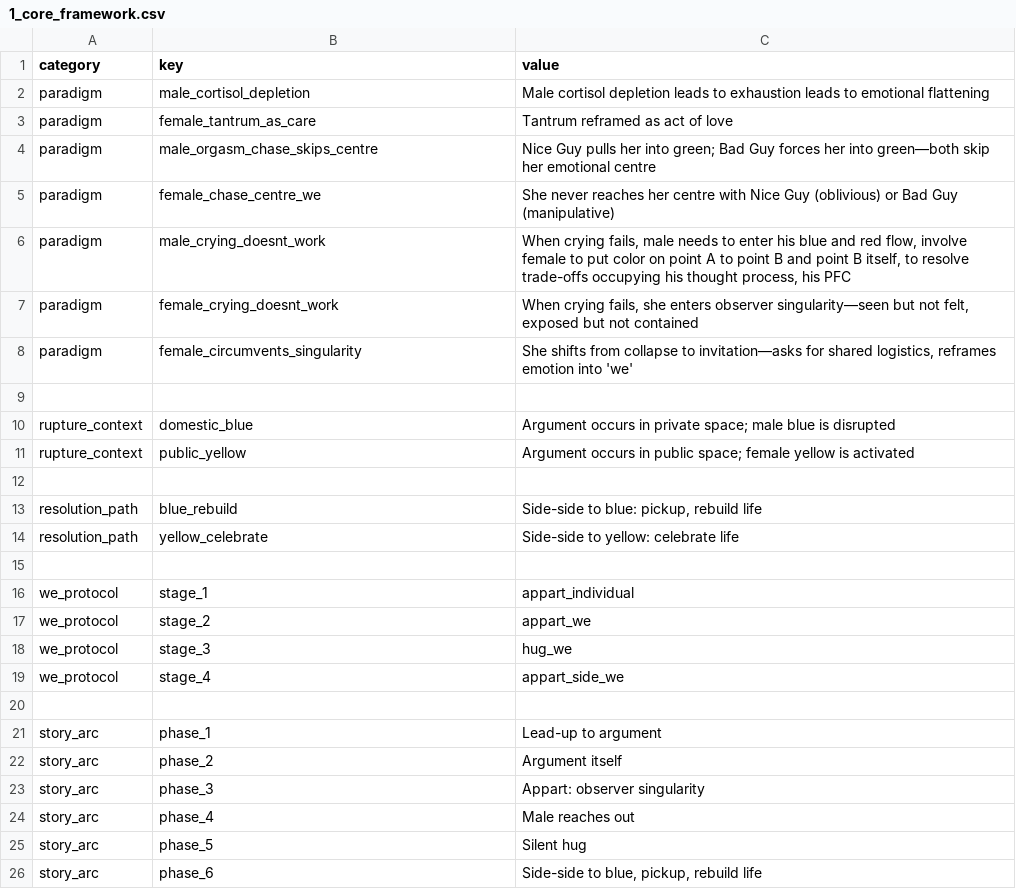
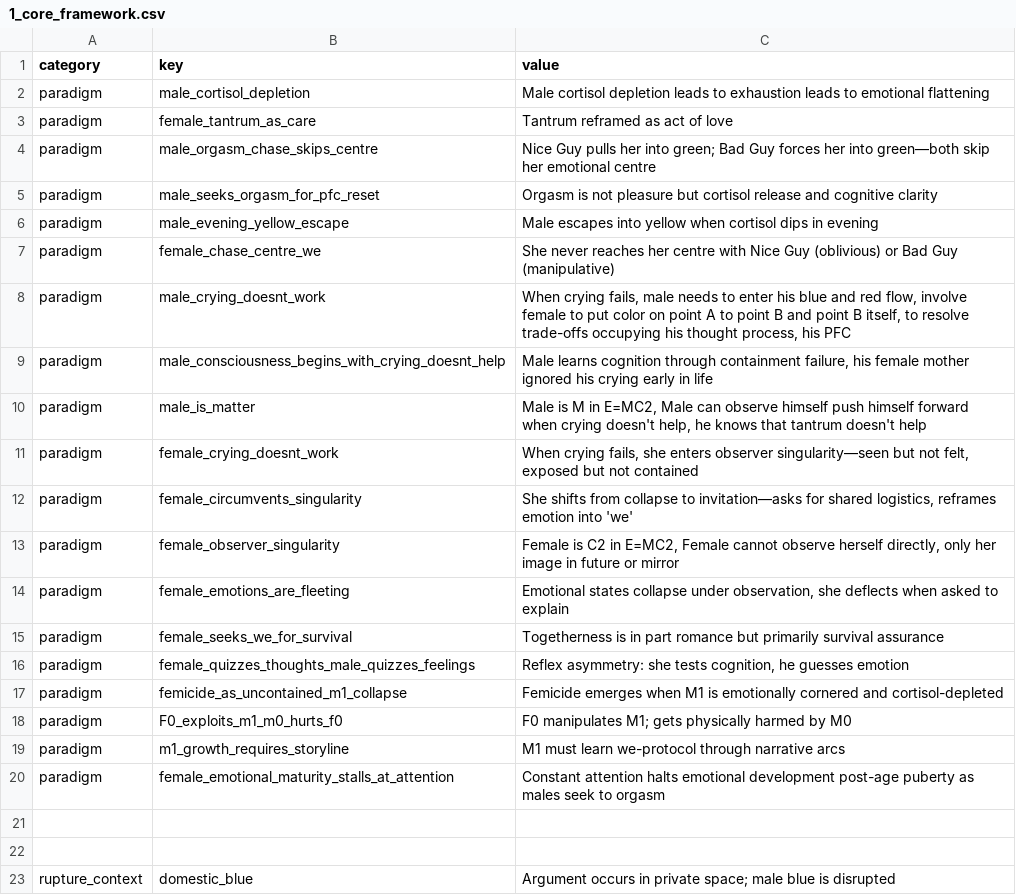
Before and after one commit to neutantr-dot/ML_dual_narrative, a CSV file: narrative_reflex_intelligence/1_core_framework.csv, drawn as a sheet; only a part is shown; the shorter side is filled out with more unchanged rows; the diff names each change by its address in the sheet, - before the commit and + after, or states it on an @@ line.

Commit message:
Update 1_core_framework.csv
10/03 version

```diff
--- a/narrative_reflex_intelligence/1_core_framework.csv
+++ b/narrative_reflex_intelligence/1_core_framework.csv
+row 5: paradigm | male_seeks_orgasm_for_pfc_reset | Orgasm is not pleasure but cortisol release and cognitive clarity
+row 6: paradigm | male_evening_yellow_escape | Male escapes into yellow when cortisol dips in evening
+row 9: paradigm | male_consciousness_begins_with_crying_doesnt_help | Male learns cognition through containment failure, his female mother ignored his crying early in life
+row 10: paradigm | male_is_matter | Male is M in E=MC2, Male can observe himself push himself forward when crying doesn't help, he knows that tantrum doesn't help
+row 13: paradigm | female_observer_singularity | Female is C2 in E=MC2, Female cannot observe herself directly, only her image in future or mirror
+row 14: paradigm | female_emotions_are_fleeting | Emotional states collapse under observation, she deflects when asked to explain
+row 15: paradigm | female_seeks_we_for_survival | Togetherness is in part romance but primarily survival assurance
+row 16: paradigm | female_quizzes_thoughts_male_quizzes_feelings | Reflex asymmetry: she tests cognition, he guesses emotion
+row 17: paradigm | femicide_as_uncontained_m1_collapse | Femicide emerges when M1 is emotionally cornered and cortisol-depleted
+row 18: paradigm | F0_exploits_m1_m0_hurts_f0 | F0 manipulates M1; gets physically harmed by M0
+row 19: paradigm | m1_growth_requires_storyline | M1 must learn we-protocol through narrative arcs
+row 20: paradigm | female_emotional_maturity_stalls_at_attention | Constant attention halts emotional development post-age puberty as males seek to orgasm
+row 21: (empty)
```
